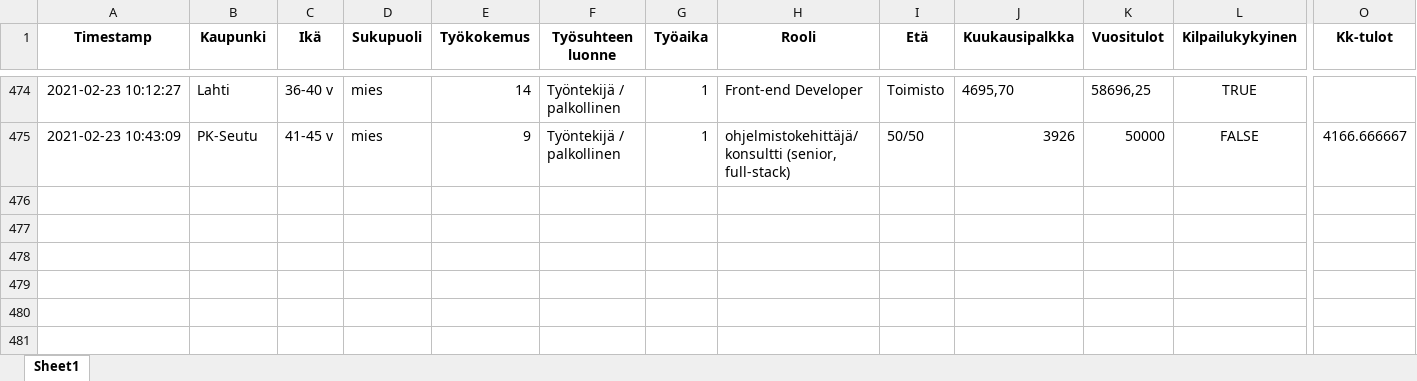
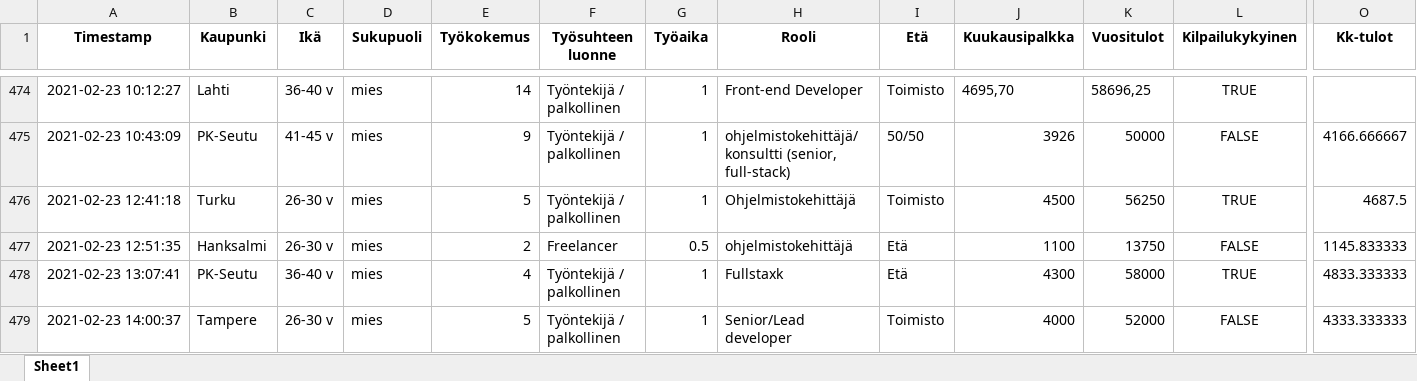
Before and after one commit to koodiklinikka/palkkakysely, an Excel workbook: data.xlsx, sheet Sheet1, drawn as a sheet; only a part is shown, gaps mark what is left out; values as stored, in another font and other column widths than the file's, no borders; rows hold the shown columns only; the diff names each change by its address in the sheet, - before the commit and + after, or states it on an @@ line.

```diff
--- a/data.xlsx (sheet Sheet1)
+++ b/data.xlsx (sheet Sheet1)
+row 476: 2021-02-23 12:41:18 | Turku | 26-30 v | mies | 5 | Työntekijä / palkollinen | 1 | Ohjelmistokehittäjä | Toimisto | 4500 | 56250 | TRUE | 4687.5
+row 477: 2021-02-23 12:51:35 | Hanksalmi | 26-30 v | mies | 2 | Freelancer | 0.5 | ohjelmistokehittäjä | Etä | 1100 | 13750 | FALSE | 1145.833333
+row 478: 2021-02-23 13:07:41 | PK-Seutu | 36-40 v | mies | 4 | Työntekijä / palkollinen | 1 | Fullstaxk | Etä | 4300 | 58000 | TRUE | 4833.333333
+row 479: 2021-02-23 14:00:37 | Tampere | 26-30 v | mies | 5 | Työntekijä / palkollinen | 1 | Senior/Lead developer | Toimisto | 4000 | 52000 | FALSE | 4333.333333
```
Also changed, not shown: raw.xlsx, 7 other files.
